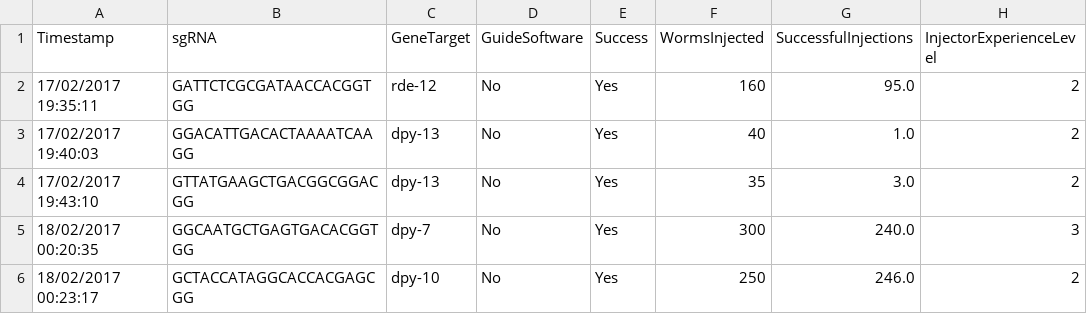
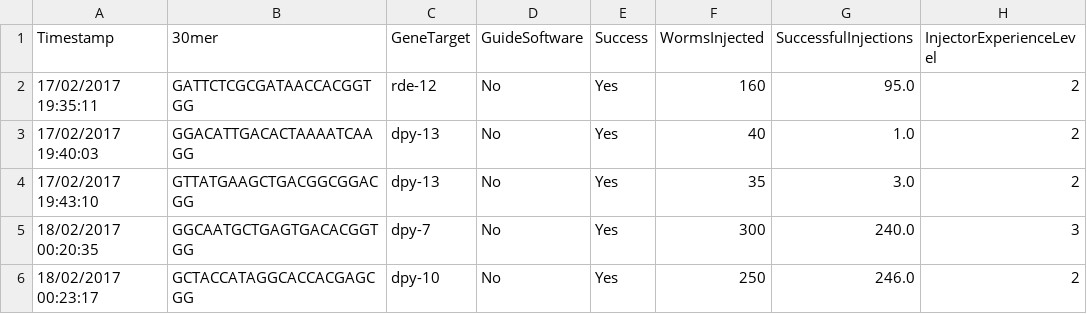
Before and after one commit to hackseq/2017_project_8, a CSV file: results/cleaned_c_elegans.csv, drawn as a sheet; only a part is shown; the diff names each change by its address in the sheet, - before the commit and + after, or states it on an @@ line.

```diff
--- a/results/cleaned_c_elegans.csv
+++ b/results/cleaned_c_elegans.csv
-B1: sgRNA
+B1: 30mer
```
Also changed, not shown: data/C_elegans_CRISPR_sgRNA_Database_Responses_Anon_30mers.csv, 3 other files.
